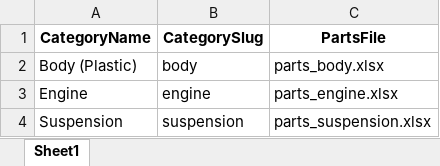
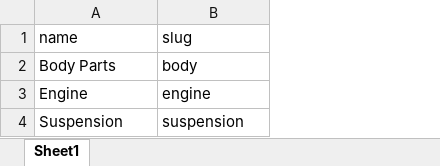
Before and after one commit to kibajon11/motohub, an Excel workbook: public/data/honda/pcx-160/categories.xlsx, sheet Sheet1, drawn as a sheet; values as stored, in another font and other column widths than the file's, no borders; removed rows and columns are numbered as before the commit, all else as after; the diff names each change by its address in the sheet, - before the commit and + after, or states it on an @@ line.

```diff
--- a/public/data/honda/pcx-160/categories.xlsx (sheet Sheet1)
+++ b/public/data/honda/pcx-160/categories.xlsx (sheet Sheet1)
-column C, rows 2-4: parts_body.xlsx | parts_engine.xlsx | parts_suspension.xlsx
-row 1: CategoryName | CategorySlug | PartsFile
+row 1: name | slug
-A2: Body (Plastic)
+A2: Body Parts
```
Also changed, not shown: public/data/honda/forza-350/parts_suspension.xlsx, public/data/honda/pcx-160/parts_suspension.xlsx, 48 other files.
